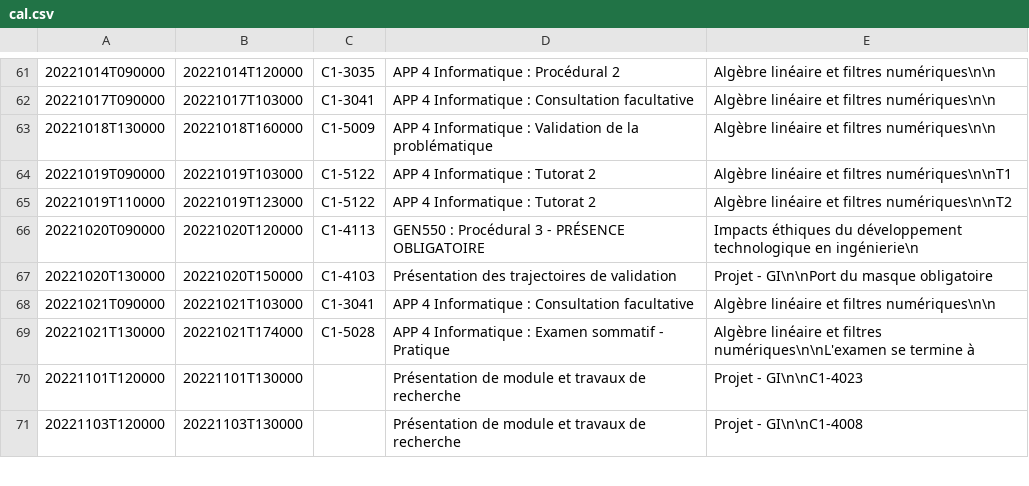
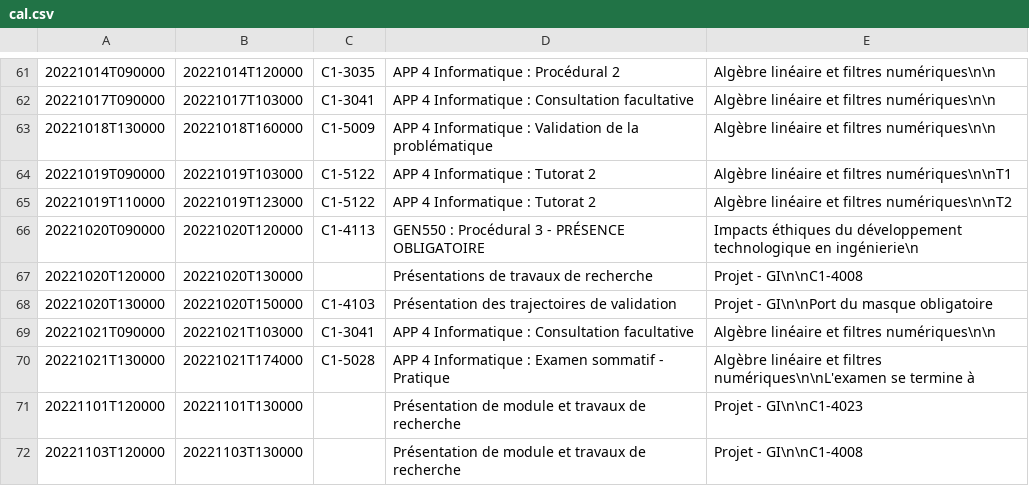
Before and after one commit to mdaoustUdeS/gegi-horarius, a CSV file: data/cal.csv, drawn as a sheet; only a part is shown, gaps mark what is left out; the diff names each change by its address in the sheet, - before the commit and + after, or states it on an @@ line.

```diff
--- a/data/cal.csv
+++ b/data/cal.csv
+row 67: 20221020T120000 | 20221020T130000 |  | Présentations de travaux de recherche | Projet - GI\n\nC1-4008
```
